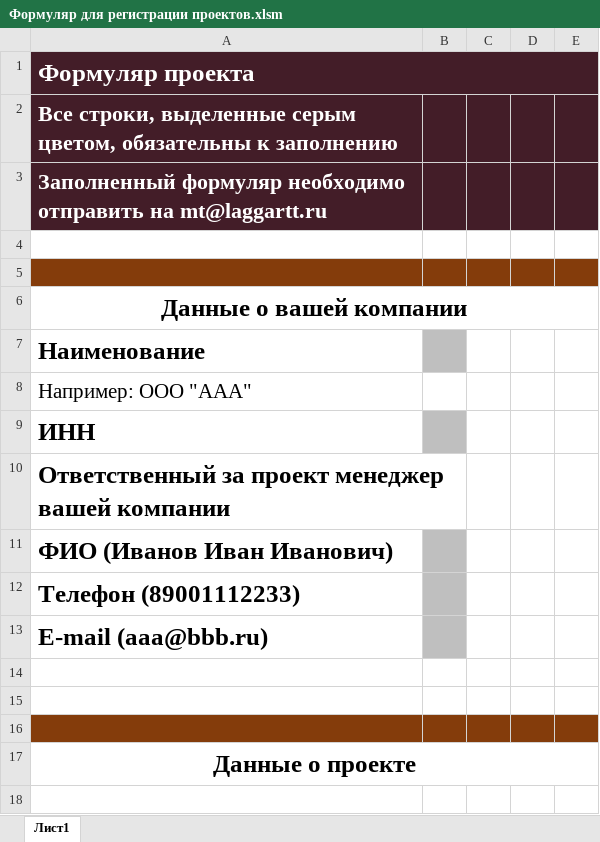
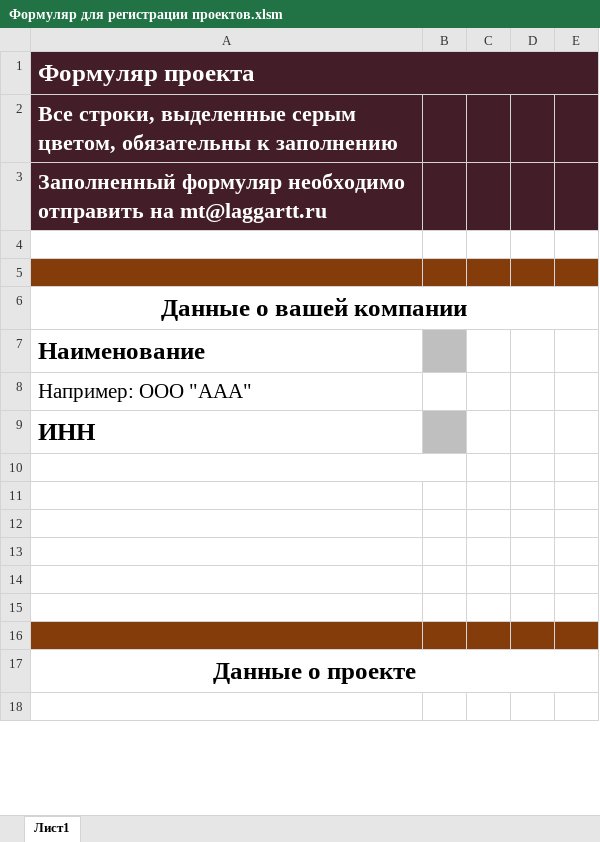
Before and after one commit to Budomar/NexTT-test, an Excel workbook: resources/Формуляр для регистрации проектов.xlsm, sheet Лист1, drawn as a sheet; only a part is shown; values as stored, in another font and other column widths than the file's, no borders; charts and pictures not drawn; the diff names each change by its address in the sheet, - before the commit and + after, or states it on an @@ line.

```diff
--- a/resources/Формуляр для регистрации проектов.xlsm (sheet Лист1)
+++ b/resources/Формуляр для регистрации проектов.xlsm (sheet Лист1)
-A10: Ответственный за проект менеджер вашей компании
+A10: (empty)
-A11: ФИО (Иванов Иван Иванович)
+A11: (empty)
-B11:B13 fill: #BFBFBF
+B11:B13 fill: none
-A12: Телефон (89001112233)
+A12: (empty)
-A13: E-mail (aaa@bbb.ru)
+A13: (empty)
```
Also changed, not shown: charts or pictures, 1 other file.
